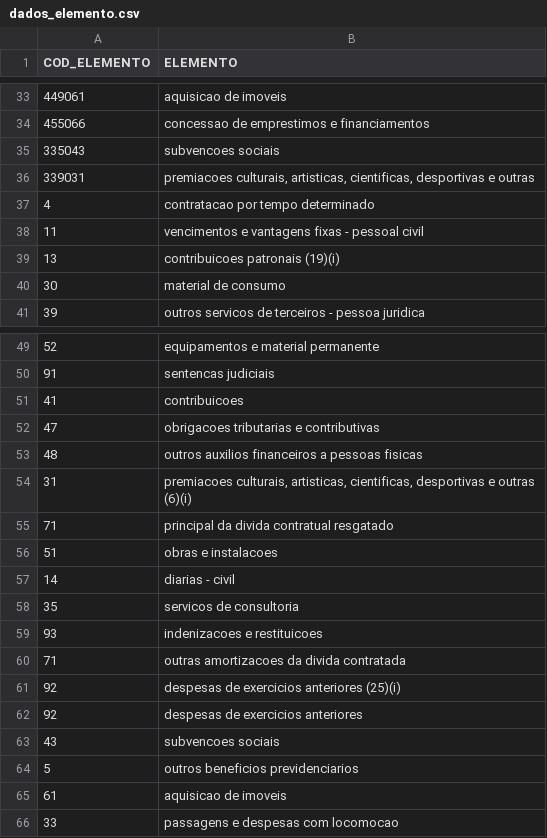
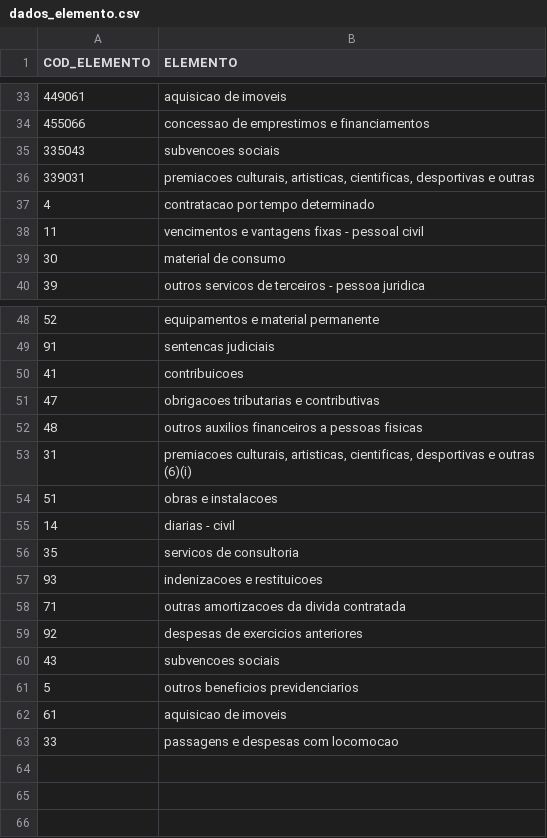
Before and after one commit to AllysonAbreu/dw_contas_publicas_2022, a CSV file: TCC2/dados/03_dados_carga/arquivos_para_carga/dados_elemento.csv, drawn as a sheet; only a part is shown, gaps mark what is left out; the diff names each change by its address in the sheet, - before the commit and + after, or states it on an @@ line.

Commit message:
novos dados

```diff
--- a/TCC2/dados/03_dados_carga/arquivos_para_carga/dados_elemento.csv
+++ b/TCC2/dados/03_dados_carga/arquivos_para_carga/dados_elemento.csv
-row 39: 13 | contribuicoes patronais (19)(i)
-row 55: 71 | principal da divida contratual resgatado
-row 61: 92 | despesas de exercicios anteriores (25)(i)
```
Also changed, not shown: 28 other files.
